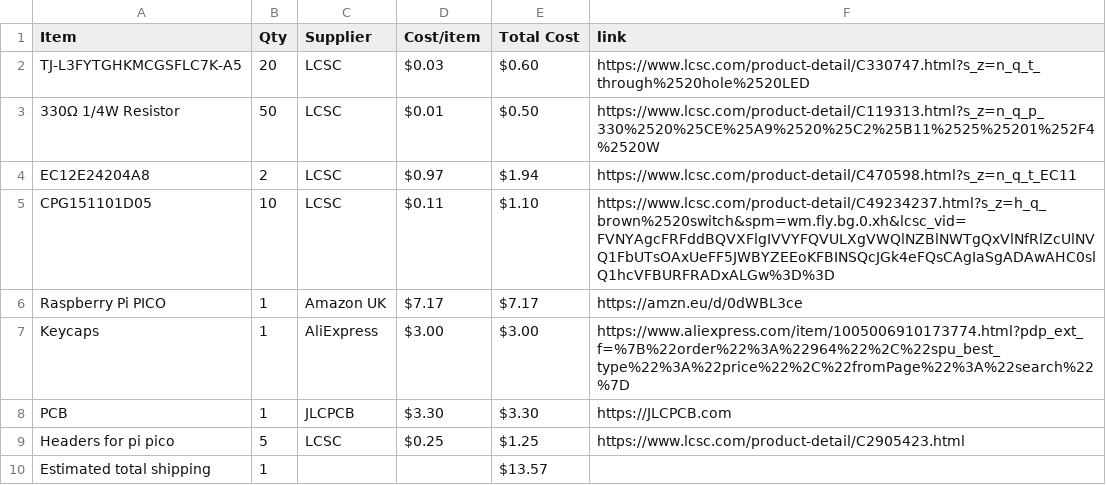
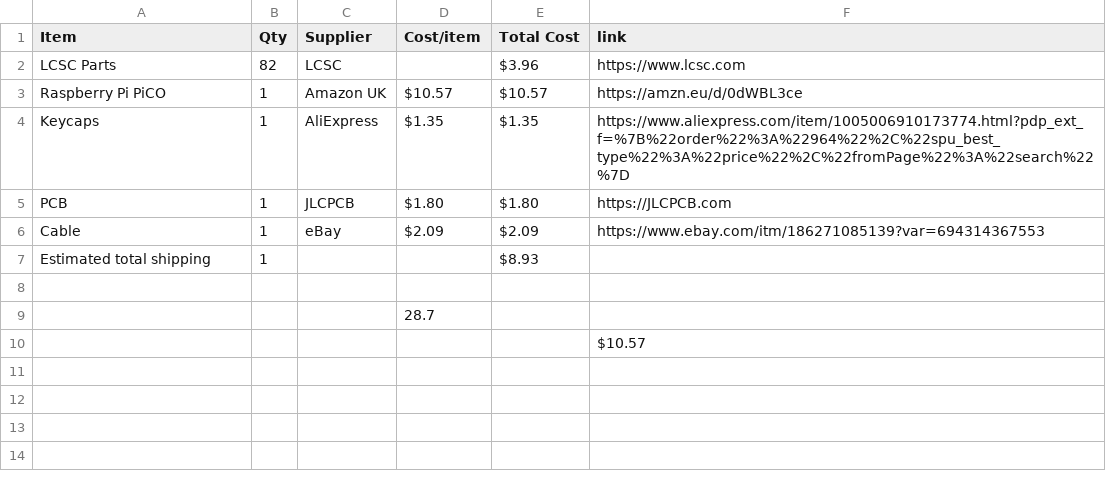
Before and after one commit to TheWilliamGeorge/MacroPad, a CSV file: BOM.csv, drawn as a sheet.

Commit message:
Modify BOM.csv with new items and totals
Updated BOM with new parts and adjusted costs.

```diff
--- a/BOM.csv
+++ b/BOM.csv
@@ -1,10 +1,10 @@
 Item,Qty,Supplier,Cost/item,Total Cost,link
-TJ-L3FYTGHKMCGSFLC7K-A5,20,LCSC,$0.03,$0.60,https://www.lcsc.com/product-detail/C330747.html?s_z=n_q_t_through%2520hole%2520LED
-330Ω 1/4W Resistor,50,LCSC,$0.01,$0.50,https://www.lcsc.com/product-detail/C119313.html?s_z=n_q_p_330%2520%25CE%25A9%2520%25C2%25B11%2525%25201%252F4%2520W
-EC12E24204A8,2,LCSC,$0.97,$1.94,https://www.lcsc.com/product-detail/C470598.html?s_z=n_q_t_EC11
-CPG151101D05,10,LCSC,$0.11,$1.10,https://www.lcsc.com/product-detail/C49234237.html?s_z=h_q_brown%2520switch&spm=wm.fly.bg.0.xh&lcsc_vid=FVNYAgcFRFddBQVXFlgIVVYFQVULXgVWQlNZBlNWTgQxVlNfRlZcUlNVQ1FbUTsOAxUeFF5JWBYZEEoKFBINSQcJGk4eFQsCAgIaSgADAwAHC0slQ1hcVFBURFRADxALGw%3D%3D
-Raspberry Pi PICO,1,Amazon UK,$7.17,$7.17,https://amzn.eu/d/0dWBL3ce
-Keycaps,1,AliExpress,$3.00,$3.00,https://www.aliexpress.com/item/1005006910173774.html?pdp_ext_f=%7B%22order%22%3A%22964%22%2C%22spu_best_type%22%3A%22price%22%2C%22fromPage%22%3A%22search%22%7D
-PCB,1,JLCPCB,$3.30,$3.30,https://JLCPCB.com
-Headers for pi pico,5,LCSC,$0.25,$1.25,https://www.lcsc.com/product-detail/C2905423.html
-Estimated total shipping,1,,,$13.57,
+LCSC Parts,82,LCSC,,$3.96,https://www.lcsc.com
+Raspberry Pi PiCO,1,Amazon UK,$10.57,$10.57,https://amzn.eu/d/0dWBL3ce
+Keycaps,1,AliExpress,$1.35,$1.35,https://www.aliexpress.com/item/1005006910173774.html?pdp_ext_f=%7B%22order%22%3A%22964%22%2C%22spu_best_type%22%3A%22price%22%2C%22fromPage%22%3A%22search%22%7D
+PCB,1,JLCPCB,$1.80,$1.80,https://JLCPCB.com
+Cable,1,eBay,$2.09,$2.09,https://www.ebay.com/itm/186271085139?var=694314367553
+Estimated total shipping,1,,,$8.93,
+,,,,,
+,,,28.7,,
+,,,,,$10.57
```
